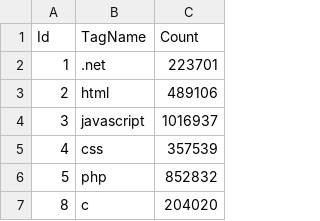
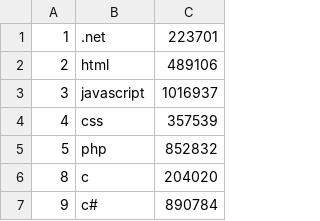
Before and after one commit to TaskAssignment/software-expertise, a TSV file: files/tags.tsv, drawn as a sheet; only a part is shown; the shorter side is filled out with more unchanged rows; the diff names each change by its address in the sheet, - before the commit and + after, or states it on an @@ line.

Commit message:
Remove first and last line to corretly parse the files

```diff
--- a/files/tags.tsv
+++ b/files/tags.tsv
-row 1: Id | TagName | Count
```
